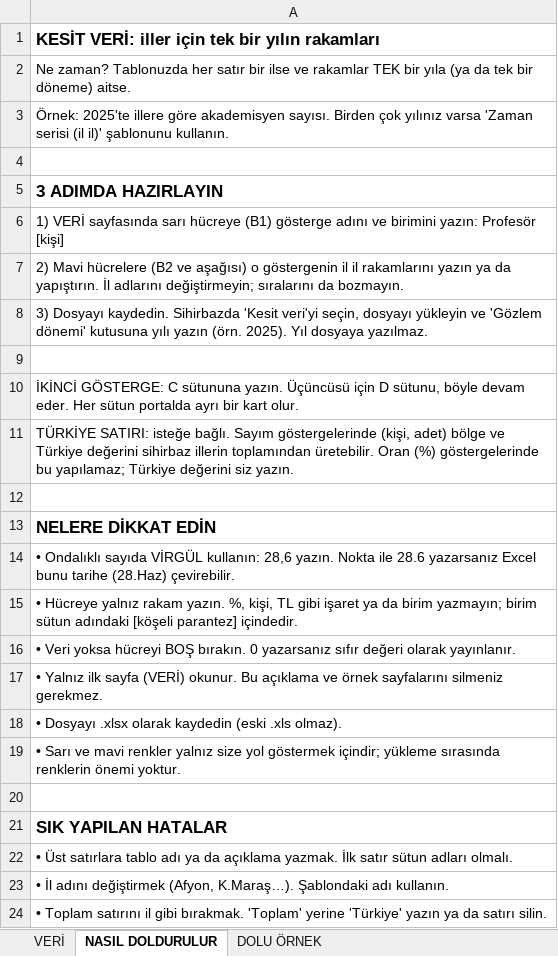
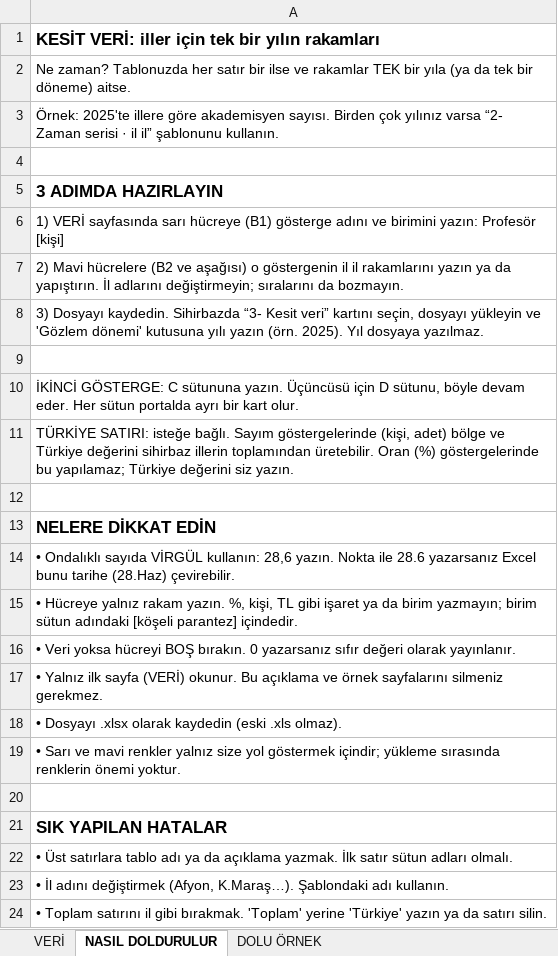
Before and after one commit to meri999/mekansal-lab-8c8c98, an Excel workbook: sablon/sablon-kesit.xlsx, sheet NASIL DOLDURULUR, drawn as a sheet; values as stored, in another font and other column widths than the file's, no borders; the diff names each change by its address in the sheet, - before the commit and + after, or states it on an @@ line.

Commit message:
Veri yükleme sihirbazı: üç tür kartı, türe göre form ve il il zaman serisi; formdan grup alanı kaldırıldı
- veri-yukle.html, yukle.js, yukle.css: "1- Zaman serisi · Türkiye geneli", "2- Zaman serisi · il il", "3- Kesit veri" seçim kartları; seçime bağlı rehber; türe göre değişen form (gözlem dönemi / kartın adı + birim); dosya başka türe benziyorsa öneri
- Önizlemede il il kart için dönem aralığı ve son yıl; yüklenen kartlar tablosunda üç tür adı
- Formdan "Grup" alanı kaldırıldı: alt başlık Konu'ya bağlı listeden seçilir; Ekonomi'de alt başlığın adı grup olur
- Şablonlar yeni kart adlarını söyler; il il zaman serisi şablonu yayına alındı; STANDART.md ve sablon-bekleyen kaldırıldı

```diff
--- a/sablon/sablon-kesit.xlsx (sheet NASIL DOLDURULUR)
+++ b/sablon/sablon-kesit.xlsx (sheet NASIL DOLDURULUR)
-A3: …yılınız varsa 'Zaman serisi (il il)' şablonunu kullanın.
+A3: …yılınız varsa “2- Zaman serisi · il il” şablonunu kullanın.
-A8: …kaydedin. Sihirbazda 'Kesit veri'yi seçin, dosyayı…
+A8: …kaydedin. Sihirbazda “3- Kesit veri” kartını seçin, dosyayı…
```
Also changed, not shown: sablon/sablon-zaman-serisi-turkiye.xlsx, 7 other files.
